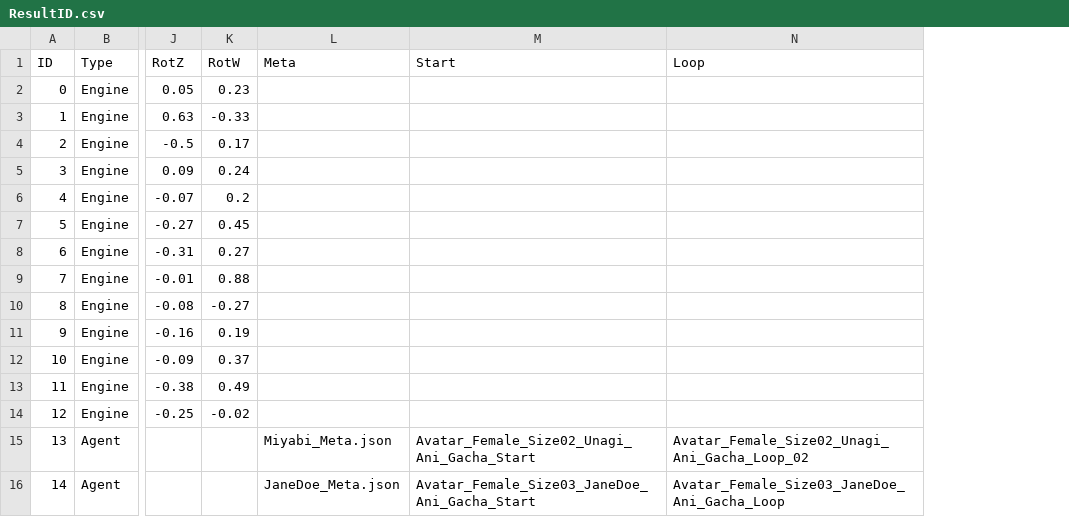
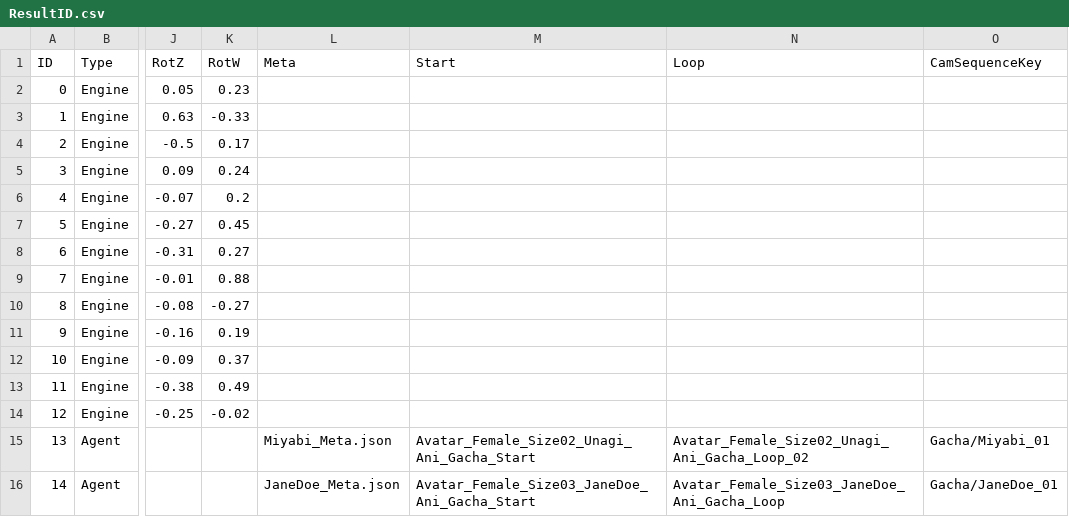
Before and after one commit to 155TeamPortpolio/TeamProject, a CSV file: TeamProject/Resources/Data/Gacha/ResultID.csv, drawn as a sheet; only a part is shown, gaps mark what is left out; the diff names each change by its address in the sheet, - before the commit and + after, or states it on an @@ line.

Commit message:
feat : 가챠 3DUI가 깜빡거리고 0.5초 뒤에 (미야비/제인도) 시퀀스 카메라 실행하도록 추가 #1216
- ResultID.csv에 CamSequenceKey 추가

```diff
--- a/TeamProject/Resources/Data/Gacha/ResultID.csv
+++ b/TeamProject/Resources/Data/Gacha/ResultID.csv
+column O (CamSequenceKey), rows 15-16: Gacha/Miyabi_01 | Gacha/JaneDoe_01
```
Also changed, not shown: 11 other files.
